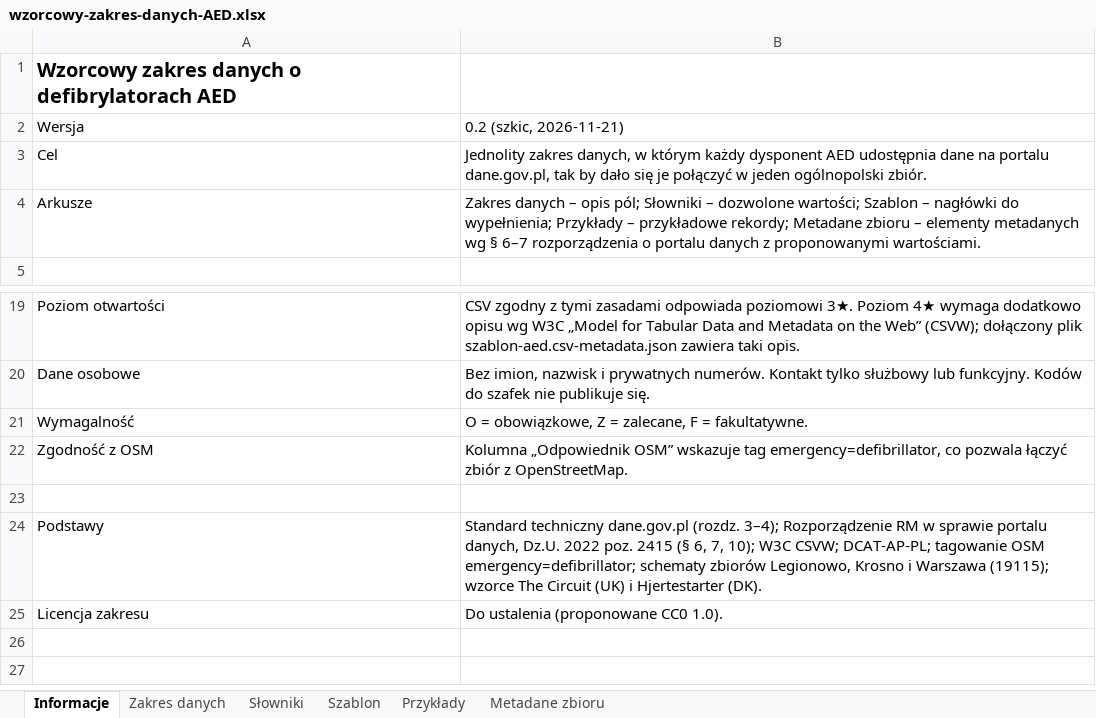
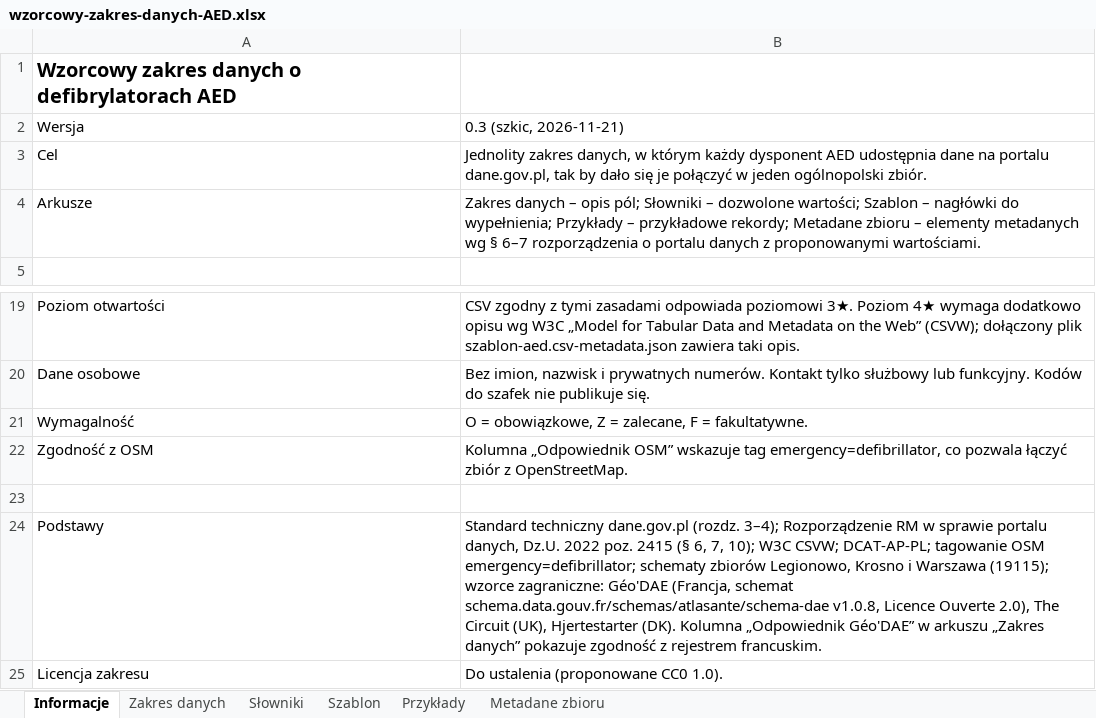
Before and after one commit to LastMinuteGameStudio/hacknation, an Excel workbook: zakres-danych/wzorcowy-zakres-danych-AED.xlsx, sheet Informacje, drawn as a sheet; only a part is shown, gaps mark what is left out; values as stored, in another font and other column widths than the file's, no borders; the diff names each change by its address in the sheet, - before the commit and + after, or states it on an @@ line.

```diff
--- a/zakres-danych/wzorcowy-zakres-danych-AED.xlsx (sheet Informacje)
+++ b/zakres-danych/wzorcowy-zakres-danych-AED.xlsx (sheet Informacje)
-B2: 0.2 (szkic, 2026-11-21)
+B2: 0.3 (szkic, 2026-11-21)
-B24: …(19115); wzorce The Circuit (UK) i Hjertestarter (DK).
+B24: …(19115); wzorce zagraniczne: Géo'DAE (Francja, schemat schema.data.gouv.fr/schemas/atlasante/schema-dae v1.0.8, Licence Ouverte 2.0), The Circuit (UK), Hjertestarter (DK). Kolumna „Odpowiednik Géo'DAE” w arkuszu „Zakres danych” pokazuje zgodność z rejestrem francuskim.
```
Also changed, not shown: sheet Zakres danych, sheet Szablon, sheet Przykłady, sheet Słowniki, sheet Metadane zbioru, 6 other files.
